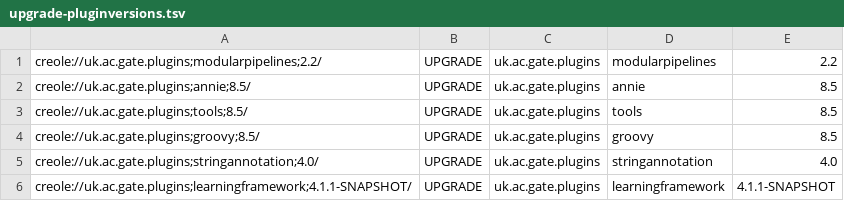
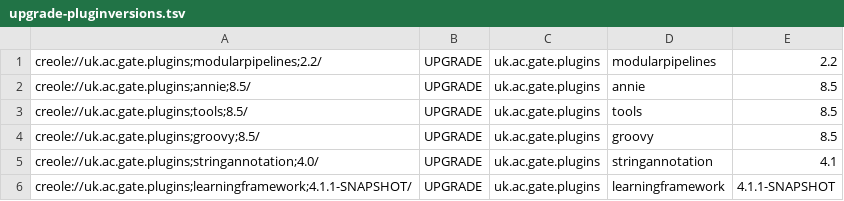
Before and after one commit to GateNLP/gate-lf-tests, a TSV file: upgrade-pluginversions.tsv, drawn as a sheet.

```diff
--- a/upgrade-pluginversions.tsv
+++ b/upgrade-pluginversions.tsv
@@ -4,3 +4,3 @@ creole://uk.ac.gate.plugins;tools;8.5/	UPGRADE	uk.ac.gate.plugins	tools	8.5
 creole://uk.ac.gate.plugins;groovy;8.5/	UPGRADE	uk.ac.gate.plugins	groovy	8.5
-creole://uk.ac.gate.plugins;stringannotation;4.0/	UPGRADE	uk.ac.gate.plugins	stringannotation	4.0
+creole://uk.ac.gate.plugins;stringannotation;4.0/	UPGRADE	uk.ac.gate.plugins	stringannotation	4.1
 creole://uk.ac.gate.plugins;learningframework;4.1.1-SNAPSHOT/	UPGRADE	uk.ac.gate.plugins	learningframework	4.1.1-SNAPSHOT
```
Also changed, not shown: 10 other files.
